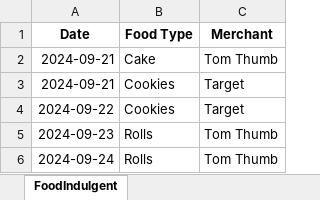
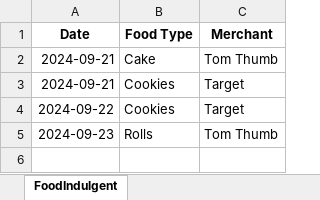
Before and after one commit to cjskalla/TrackerCS, an Excel workbook: FoodIndulgentDB.xlsx, sheet FoodIndulgent, drawn as a sheet; values as stored, in another font and other column widths than the file's, no borders; the diff names each change by its address in the sheet, - before the commit and + after, or states it on an @@ line.

```diff
--- a/FoodIndulgentDB.xlsx (sheet FoodIndulgent)
+++ b/FoodIndulgentDB.xlsx (sheet FoodIndulgent)
-row 6: 2024-09-24 | Rolls | Tom Thumb
```
Also changed, not shown: 2 other files.
